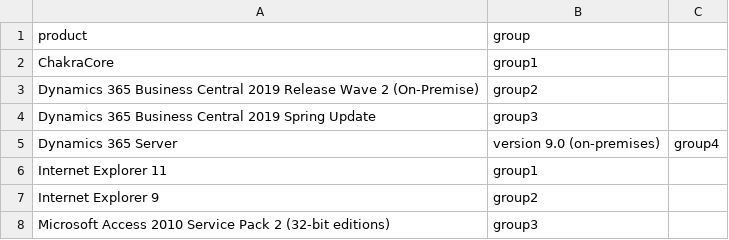
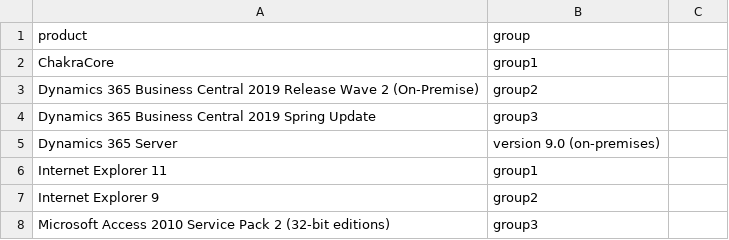
Before and after one commit to sjb-ch1mp/PatchSort, a CSV file: data/master.csv (was master.csv), drawn as a sheet; only a part is shown.

```diff
--- a/master.csv
+++ b/data/master.csv
@@ -4,3 +4,3 @@ Dynamics 365 Business Central 2019 Release Wave 2 (On-Premise),group2
 Dynamics 365 Business Central 2019 Spring Update,group3
-Dynamics 365 Server, version 9.0 (on-premises),group4
+Dynamics 365 Server, version 9.0 (on-premises)
 Internet Explorer 11,group1
```
Also changed, not shown: 7 other files.
